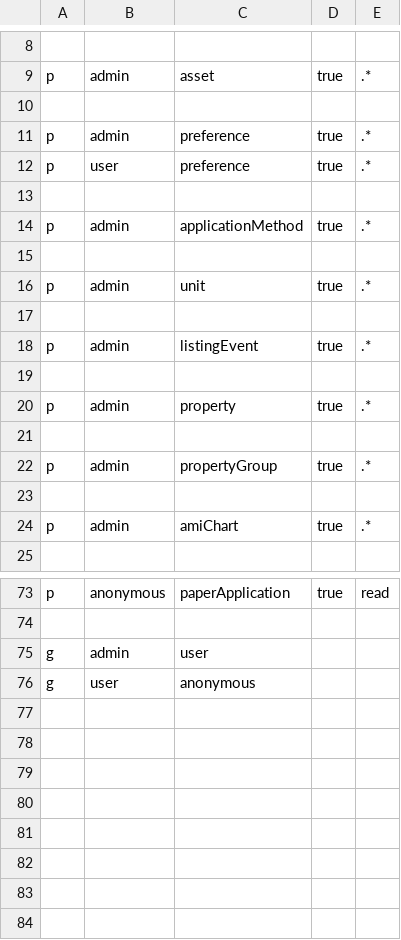
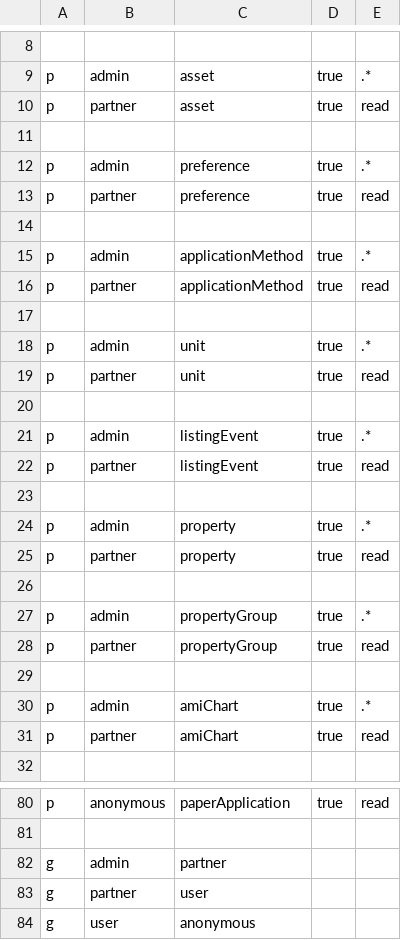
Before and after one commit to CityOfDetroit/bloom, a CSV file: backend/core/src/auth/authz_policy.csv, drawn as a sheet; only a part is shown, gaps mark what is left out; addresses are those after the commit; the diff names each change by its address in the sheet, - before the commit and + after, or states it on an @@ line.

```diff
--- a/backend/core/src/auth/authz_policy.csv
+++ b/backend/core/src/auth/authz_policy.csv
+row 10: p | partner | asset | true | read
-B13: user
+B13: partner
-E13: .*
+E13: read
+row 16: p | partner | applicationMethod | true | read
+row 19: p | partner | unit | true | read
+row 22: p | partner | listingEvent | true | read
+row 25: p | partner | property | true | read
+row 28: p | partner | propertyGroup | true | read
+row 31: p | partner | amiChart | true | read
-C82: user
+C82: partner
+row 83: g | partner | user
```
Also changed, not shown: 53 other files.
